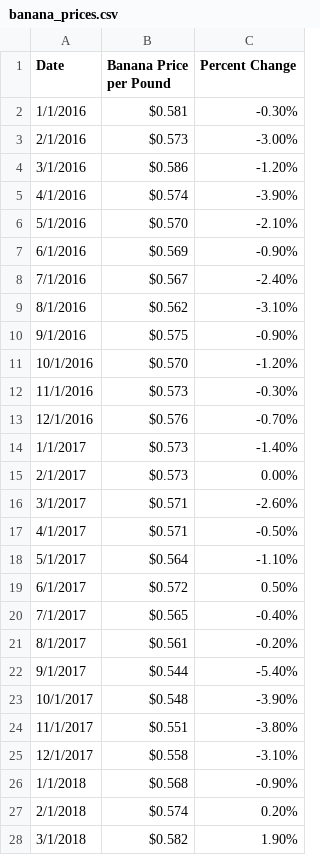
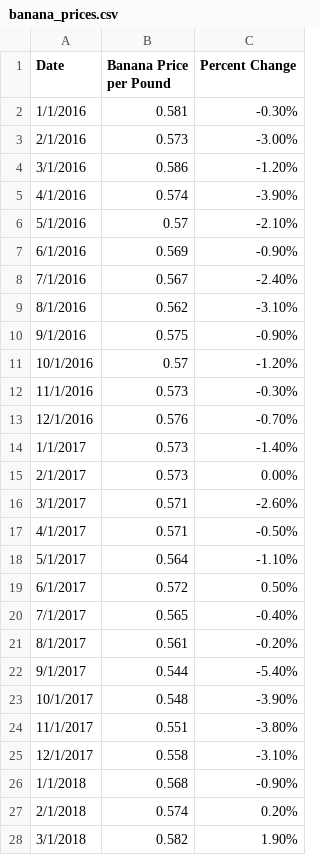
Before and after one commit to jbrucks/avacado-prices-project, a CSV file: data/banana_prices.csv, drawn as a sheet; only a part is shown; the diff covers the shown part only.

Commit message:
Add files via upload

```diff
--- a/data/banana_prices.csv
+++ b/data/banana_prices.csv
@@ -1,28 +1,28 @@
 Date,Banana Price per Pound,Percent Change
-1/1/2016,$0.581,-0.30%
-2/1/2016,$0.573,-3.00%
-3/1/2016,$0.586,-1.20%
-4/1/2016,$0.574,-3.90%
-5/1/2016,$0.570,-2.10%
-6/1/2016,$0.569,-0.90%
-7/1/2016,$0.567,-2.40%
-8/1/2016,$0.562,-3.10%
-9/1/2016,$0.575,-0.90%
-10/1/2016,$0.570,-1.20%
-11/1/2016,$0.573,-0.30%
-12/1/2016,$0.576,-0.70%
-1/1/2017,$0.573,-1.40%
-2/1/2017,$0.573,0.00%
-3/1/2017,$0.571,-2.60%
-4/1/2017,$0.571,-0.50%
-5/1/2017,$0.564,-1.10%
-6/1/2017,$0.572,0.50%
-7/1/2017,$0.565,-0.40%
-8/1/2017,$0.561,-0.20%
-9/1/2017,$0.544,-5.40%
-10/1/2017,$0.548,-3.90%
-11/1/2017,$0.551,-3.80%
-12/1/2017,$0.558,-3.10%
-1/1/2018,$0.568,-0.90%
-2/1/2018,$0.574,0.20%
-3/1/2018,$0.582,1.90%
+1/1/2016,0.581,-0.30%
+2/1/2016,0.573,-3.00%
+3/1/2016,0.586,-1.20%
+4/1/2016,0.574,-3.90%
+5/1/2016,0.57,-2.10%
+6/1/2016,0.569,-0.90%
+7/1/2016,0.567,-2.40%
+8/1/2016,0.562,-3.10%
+9/1/2016,0.575,-0.90%
+10/1/2016,0.57,-1.20%
+11/1/2016,0.573,-0.30%
+12/1/2016,0.576,-0.70%
+1/1/2017,0.573,-1.40%
+2/1/2017,0.573,0.00%
+3/1/2017,0.571,-2.60%
+4/1/2017,0.571,-0.50%
+5/1/2017,0.564,-1.10%
+6/1/2017,0.572,0.50%
+7/1/2017,0.565,-0.40%
+8/1/2017,0.561,-0.20%
+9/1/2017,0.544,-5.40%
+10/1/2017,0.548,-3.90%
+11/1/2017,0.551,-3.80%
+12/1/2017,0.558,-3.10%
+1/1/2018,0.568,-0.90%
+2/1/2018,0.574,0.20%
+3/1/2018,0.582,1.90%
```
Also changed, not shown: 28 edited cells elsewhere in this file.
